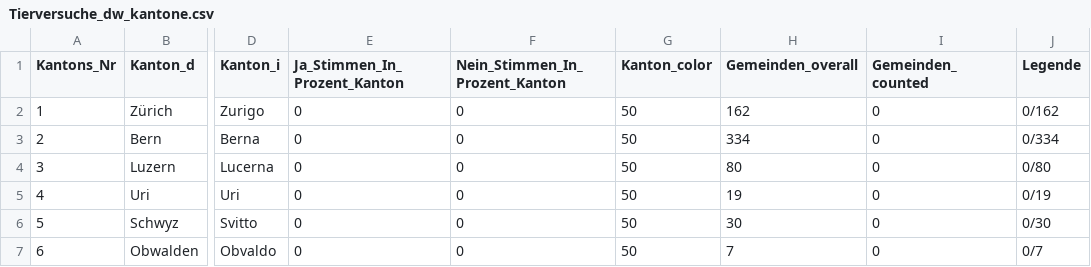
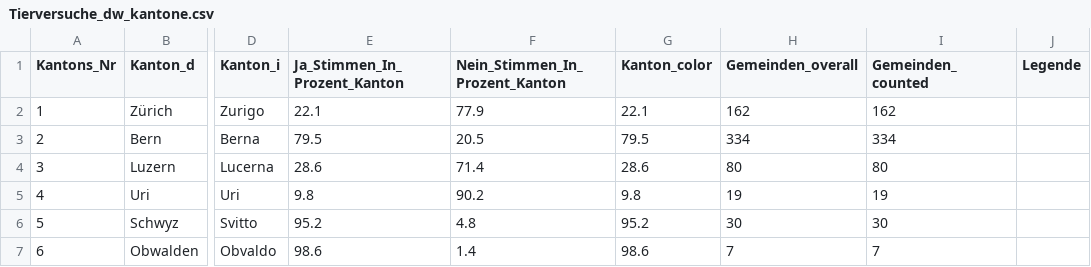
Before and after one commit to awp-finanznachrichten/lena_februar2022, a CSV file: Output/Tierversuche_dw_kantone.csv, drawn as a sheet; only a part is shown, gaps mark what is left out; the diff covers the shown part only; the diff names each change by its address in the sheet, - before the commit and + after, or states it on an @@ line.

```diff
--- a/Output/Tierversuche_dw_kantone.csv
+++ b/Output/Tierversuche_dw_kantone.csv
-E2 (Ja_Stimmen_In_Prozent_Kanton): 0
+E2 (Ja_Stimmen_In_Prozent_Kanton): 22.1
-F2 (Nein_Stimmen_In_Prozent_Kanton): 0
+F2 (Nein_Stimmen_In_Prozent_Kanton): 77.9
-G2 (Kanton_color): 50
+G2 (Kanton_color): 22.1
-I2 (Gemeinden_counted): 0
+I2 (Gemeinden_counted): 162
-J2 (Legende): 0/162
+J2 (Legende): (empty)
-E3 (Ja_Stimmen_In_Prozent_Kanton): 0
+E3 (Ja_Stimmen_In_Prozent_Kanton): 79.5
-F3 (Nein_Stimmen_In_Prozent_Kanton): 0
+F3 (Nein_Stimmen_In_Prozent_Kanton): 20.5
-G3 (Kanton_color): 50
+G3 (Kanton_color): 79.5
-I3 (Gemeinden_counted): 0
+I3 (Gemeinden_counted): 334
-J3 (Legende): 0/334
+J3 (Legende): (empty)
-E4 (Ja_Stimmen_In_Prozent_Kanton): 0
+E4 (Ja_Stimmen_In_Prozent_Kanton): 28.6
-F4 (Nein_Stimmen_In_Prozent_Kanton): 0
+F4 (Nein_Stimmen_In_Prozent_Kanton): 71.4
-G4 (Kanton_color): 50
+G4 (Kanton_color): 28.6
-I4 (Gemeinden_counted): 0
+I4 (Gemeinden_counted): 80
-J4 (Legende): 0/80
+J4 (Legende): (empty)
-E5 (Ja_Stimmen_In_Prozent_Kanton): 0
+E5 (Ja_Stimmen_In_Prozent_Kanton): 9.8
-F5 (Nein_Stimmen_In_Prozent_Kanton): 0
+F5 (Nein_Stimmen_In_Prozent_Kanton): 90.2
-G5 (Kanton_color): 50
+G5 (Kanton_color): 9.8
-I5 (Gemeinden_counted): 0
+I5 (Gemeinden_counted): 19
-J5 (Legende): 0/19
+J5 (Legende): (empty)
-E6 (Ja_Stimmen_In_Prozent_Kanton): 0
+E6 (Ja_Stimmen_In_Prozent_Kanton): 95.2
-F6 (Nein_Stimmen_In_Prozent_Kanton): 0
+F6 (Nein_Stimmen_In_Prozent_Kanton): 4.8
-G6 (Kanton_color): 50
+G6 (Kanton_color): 95.2
-I6 (Gemeinden_counted): 0
+I6 (Gemeinden_counted): 30
-J6 (Legende): 0/30
+J6 (Legende): (empty)
-E7 (Ja_Stimmen_In_Prozent_Kanton): 0
+E7 (Ja_Stimmen_In_Prozent_Kanton): 98.6
-F7 (Nein_Stimmen_In_Prozent_Kanton): 0
+F7 (Nein_Stimmen_In_Prozent_Kanton): 1.4
-G7 (Kanton_color): 50
+G7 (Kanton_color): 98.6
-I7 (Gemeinden_counted): 0
+I7 (Gemeinden_counted): 7
-J7 (Legende): 0/7
+J7 (Legende): (empty)
```
Also changed, not shown: 100 edited cells elsewhere in this file, Output/GE_Logement_dw.csv, Output/JU_Transparence_dw.csv, 43 other files.
